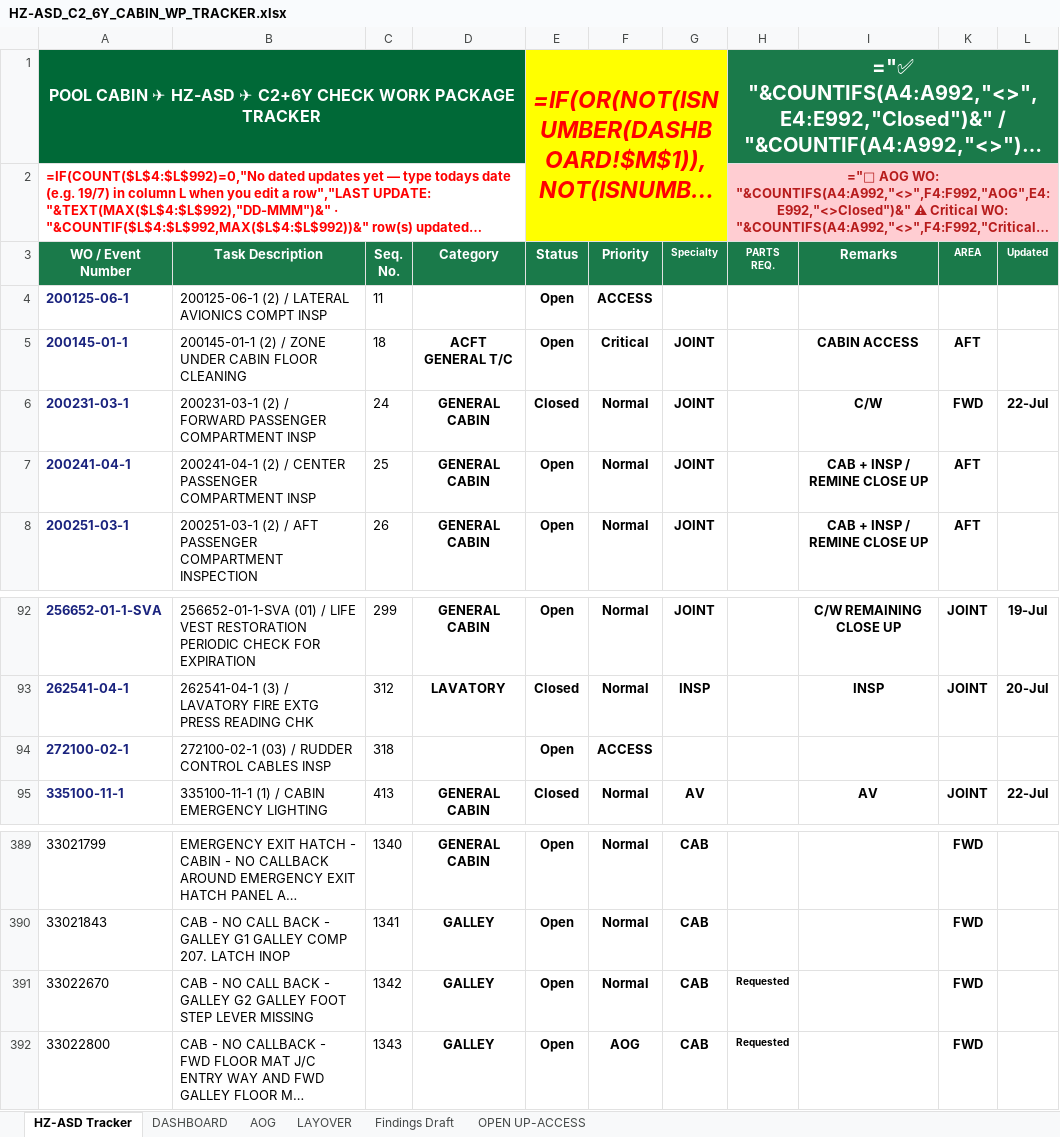
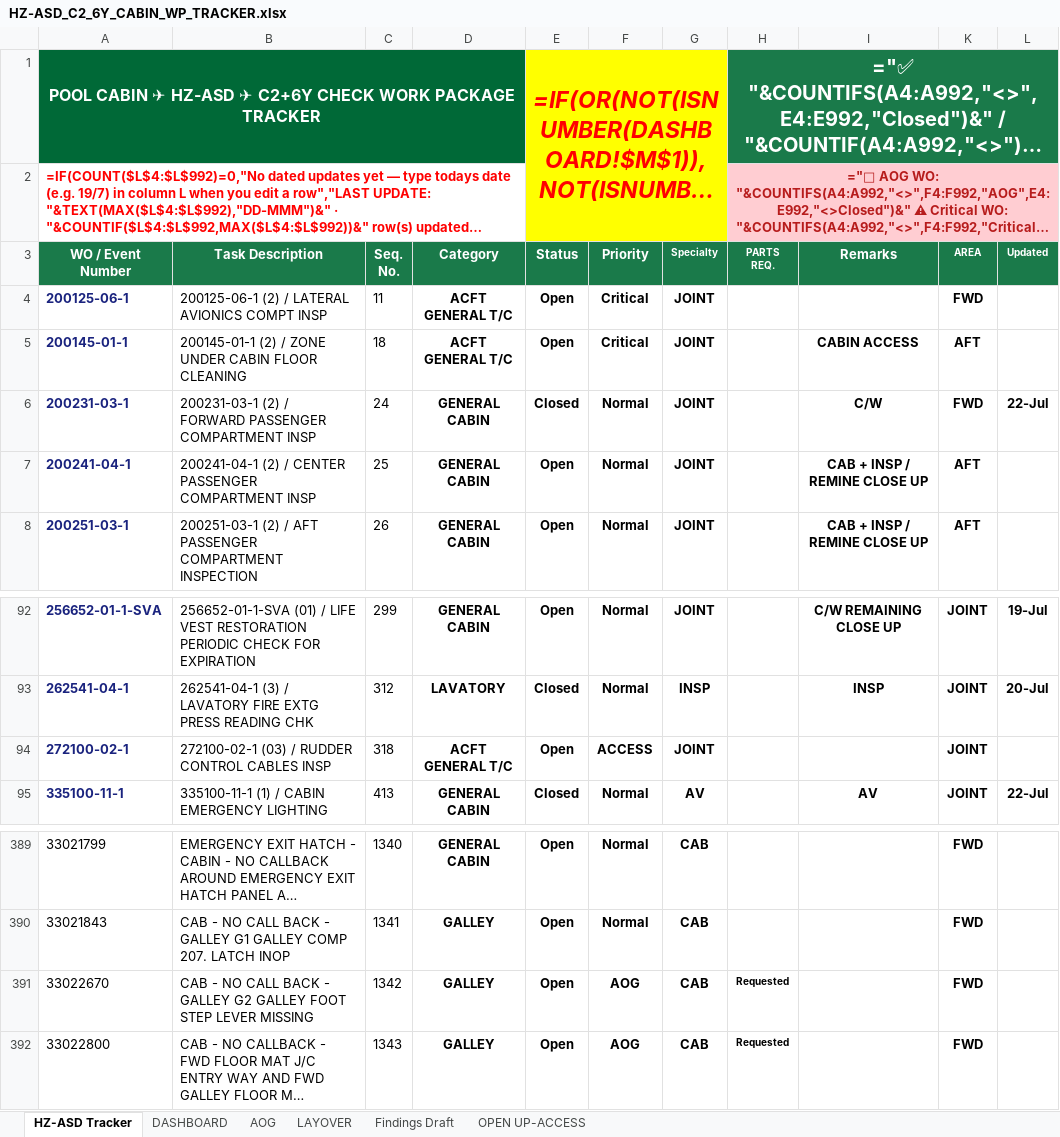
Before and after one commit to Aviproject-bit/avisuite, an Excel workbook: uploads/outbox/HZ-ASD_C2_6Y_CABIN_WP_TRACKER.xlsx, sheet HZ-ASD Tracker, drawn as a sheet; only a part is shown, gaps mark what is left out; long unchanged cells end in …; values as stored, in another font and other column widths than the file's, no borders; formulas without a stored value are shown as written; conditional formats and table styles not drawn; the diff names each change by its address in the sheet, - before the commit and + after, or states it on an @@ line.

```diff
--- a/uploads/outbox/HZ-ASD_C2_6Y_CABIN_WP_TRACKER.xlsx (sheet HZ-ASD Tracker)
+++ b/uploads/outbox/HZ-ASD_C2_6Y_CABIN_WP_TRACKER.xlsx (sheet HZ-ASD Tracker)
-D4 (Category): (empty)
+D4 (Category): ACFT GENERAL T/C
-F4 (Priority): ACCESS
+F4 (Priority): Critical
-G4 (Specialty): (empty)
+G4 (Specialty): JOINT
-K4 (AREA): (empty)
+K4 (AREA): FWD
-D94 (Category): (empty)
+D94 (Category): ACFT GENERAL T/C
-G94 (Specialty): (empty)
+G94 (Specialty): JOINT
-K94 (AREA): (empty)
+K94 (AREA): JOINT
-F391 (Priority): Normal
+F391 (Priority): AOG
```
Also changed, not shown: sheet AOG.
